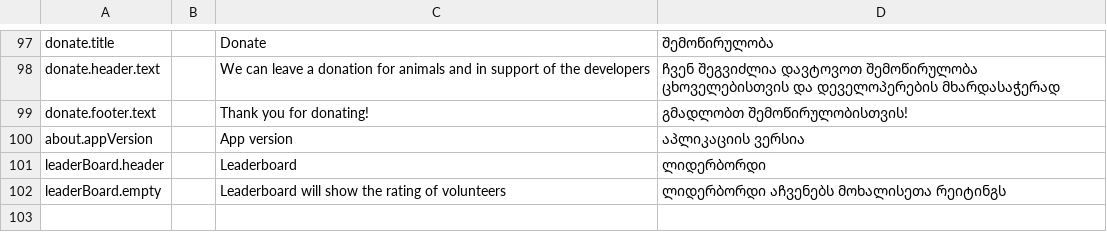
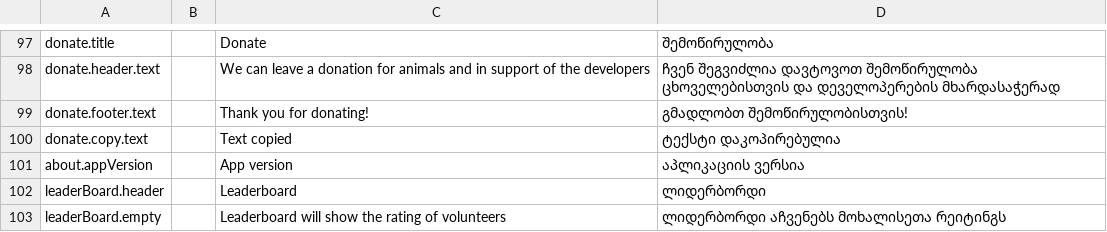
Before and after one commit to AnimealProject/animeal_iOS, a CSV file: animeal/res/sheet.csv, drawn as a sheet; only a part is shown, gaps mark what is left out; the diff names each change by its address in the sheet, - before the commit and + after, or states it on an @@ line.

Commit message:
EPMEDU-2651 Implement a feature to show a toast message on user copied bank details event (#206)
Create a protocol to be used as a delegate to notify the view controller about the event in the view model.
Removed unused methods and protocols from the donate view model
Update the toast view to support showing the view in the bottom of any given view
To provide localisation support. Implement the localisation in the 3 places.
1. Strings.File to update the enum. 2. Sheet.CSV file to keep track of used strings 3. Localisable strings file.

```diff
--- a/animeal/res/sheet.csv
+++ b/animeal/res/sheet.csv
+row 100: donate.copy.text |  | Text copied | ტექსტი დაკოპირებულია
```
Also changed, not shown: 7 other files.
